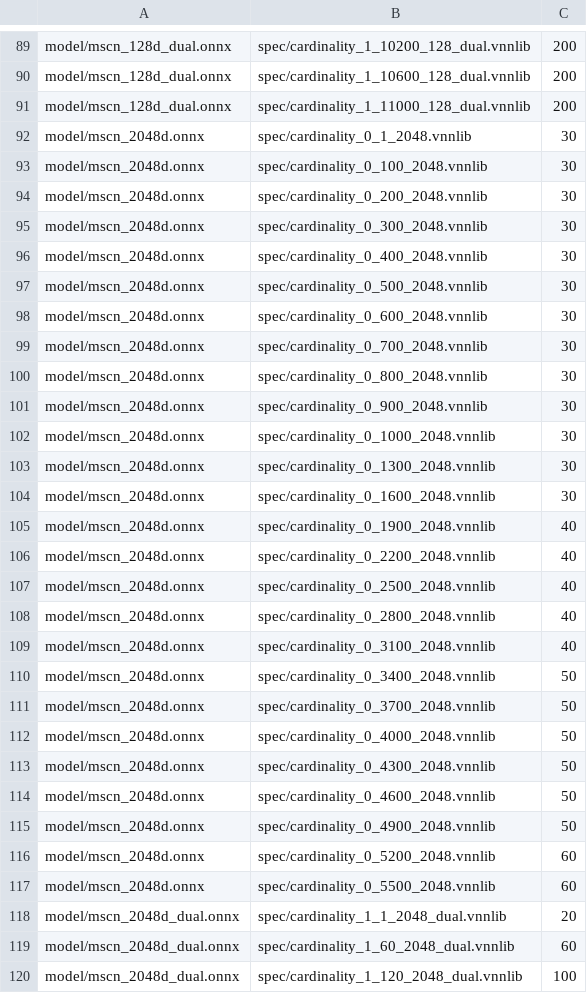
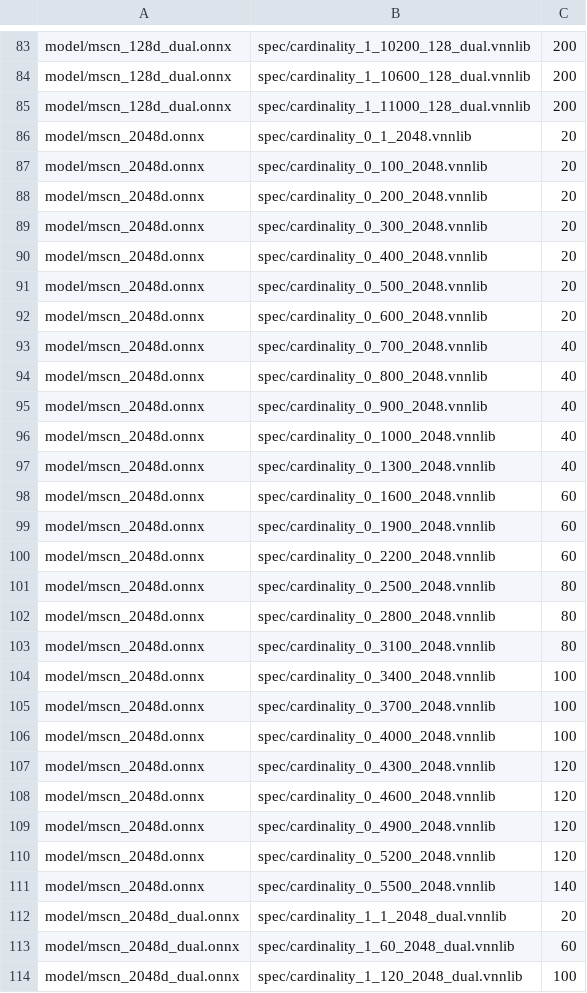
Before and after one commit to Cli212/VNNComp22_NN4Sys, a CSV file: nn4sys.csv, drawn as a sheet; only a part is shown, gaps mark what is left out; the diff covers the shown part only.

```diff
--- a/nn4sys.csv
+++ b/nn4sys.csv
@@ -91,28 +85,28 @@ model/mscn_128d_dual.onnx,spec/cardinality_1_10600_128_dual.vnnlib,200
 model/mscn_128d_dual.onnx,spec/cardinality_1_11000_128_dual.vnnlib,200
-model/mscn_2048d.onnx,spec/cardinality_0_1_2048.vnnlib,30
-model/mscn_2048d.onnx,spec/cardinality_0_100_2048.vnnlib,30
-model/mscn_2048d.onnx,spec/cardinality_0_200_2048.vnnlib,30
-model/mscn_2048d.onnx,spec/cardinality_0_300_2048.vnnlib,30
-model/mscn_2048d.onnx,spec/cardinality_0_400_2048.vnnlib,30
-model/mscn_2048d.onnx,spec/cardinality_0_500_2048.vnnlib,30
-model/mscn_2048d.onnx,spec/cardinality_0_600_2048.vnnlib,30
-model/mscn_2048d.onnx,spec/cardinality_0_700_2048.vnnlib,30
-model/mscn_2048d.onnx,spec/cardinality_0_800_2048.vnnlib,30
-model/mscn_2048d.onnx,spec/cardinality_0_900_2048.vnnlib,30
-model/mscn_2048d.onnx,spec/cardinality_0_1000_2048.vnnlib,30
-model/mscn_2048d.onnx,spec/cardinality_0_1300_2048.vnnlib,30
-model/mscn_2048d.onnx,spec/cardinality_0_1600_2048.vnnlib,30
-model/mscn_2048d.onnx,spec/cardinality_0_1900_2048.vnnlib,40
-model/mscn_2048d.onnx,spec/cardinality_0_2200_2048.vnnlib,40
-model/mscn_2048d.onnx,spec/cardinality_0_2500_2048.vnnlib,40
-model/mscn_2048d.onnx,spec/cardinality_0_2800_2048.vnnlib,40
-model/mscn_2048d.onnx,spec/cardinality_0_3100_2048.vnnlib,40
-model/mscn_2048d.onnx,spec/cardinality_0_3400_2048.vnnlib,50
-model/mscn_2048d.onnx,spec/cardinality_0_3700_2048.vnnlib,50
-model/mscn_2048d.onnx,spec/cardinality_0_4000_2048.vnnlib,50
-model/mscn_2048d.onnx,spec/cardinality_0_4300_2048.vnnlib,50
-model/mscn_2048d.onnx,spec/cardinality_0_4600_2048.vnnlib,50
-model/mscn_2048d.onnx,spec/cardinality_0_4900_2048.vnnlib,50
-model/mscn_2048d.onnx,spec/cardinality_0_5200_2048.vnnlib,60
-model/mscn_2048d.onnx,spec/cardinality_0_5500_2048.vnnlib,60
+model/mscn_2048d.onnx,spec/cardinality_0_1_2048.vnnlib,20
+model/mscn_2048d.onnx,spec/cardinality_0_100_2048.vnnlib,20
+model/mscn_2048d.onnx,spec/cardinality_0_200_2048.vnnlib,20
+model/mscn_2048d.onnx,spec/cardinality_0_300_2048.vnnlib,20
+model/mscn_2048d.onnx,spec/cardinality_0_400_2048.vnnlib,20
+model/mscn_2048d.onnx,spec/cardinality_0_500_2048.vnnlib,20
+model/mscn_2048d.onnx,spec/cardinality_0_600_2048.vnnlib,20
+model/mscn_2048d.onnx,spec/cardinality_0_700_2048.vnnlib,40
+model/mscn_2048d.onnx,spec/cardinality_0_800_2048.vnnlib,40
+model/mscn_2048d.onnx,spec/cardinality_0_900_2048.vnnlib,40
+model/mscn_2048d.onnx,spec/cardinality_0_1000_2048.vnnlib,40
+model/mscn_2048d.onnx,spec/cardinality_0_1300_2048.vnnlib,40
+model/mscn_2048d.onnx,spec/cardinality_0_1600_2048.vnnlib,60
+model/mscn_2048d.onnx,spec/cardinality_0_1900_2048.vnnlib,60
+model/mscn_2048d.onnx,spec/cardinality_0_2200_2048.vnnlib,60
+model/mscn_2048d.onnx,spec/cardinality_0_2500_2048.vnnlib,80
+model/mscn_2048d.onnx,spec/cardinality_0_2800_2048.vnnlib,80
+model/mscn_2048d.onnx,spec/cardinality_0_3100_2048.vnnlib,80
+model/mscn_2048d.onnx,spec/cardinality_0_3400_2048.vnnlib,100
+model/mscn_2048d.onnx,spec/cardinality_0_3700_2048.vnnlib,100
+model/mscn_2048d.onnx,spec/cardinality_0_4000_2048.vnnlib,100
+model/mscn_2048d.onnx,spec/cardinality_0_4300_2048.vnnlib,120
+model/mscn_2048d.onnx,spec/cardinality_0_4600_2048.vnnlib,120
+model/mscn_2048d.onnx,spec/cardinality_0_4900_2048.vnnlib,120
+model/mscn_2048d.onnx,spec/cardinality_0_5200_2048.vnnlib,120
+model/mscn_2048d.onnx,spec/cardinality_0_5500_2048.vnnlib,140
 model/mscn_2048d_dual.onnx,spec/cardinality_1_1_2048_dual.vnnlib,20
```
Also changed, not shown: 6 removed rows and 14 edited cells elsewhere in this file, 10 other files.
